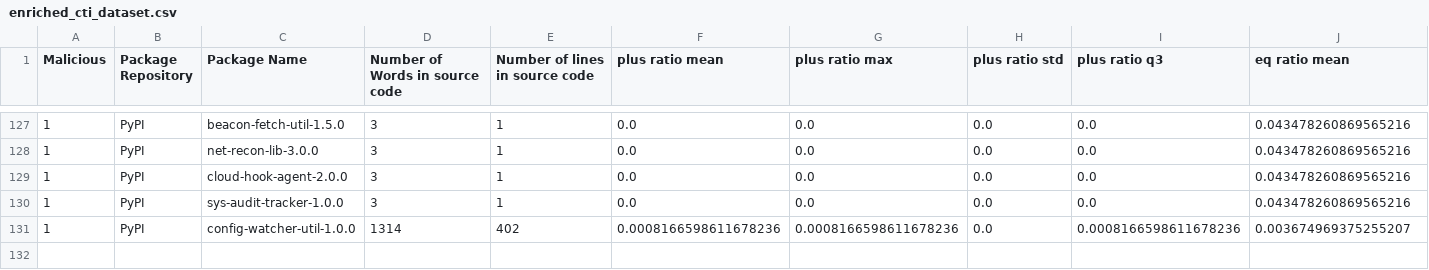
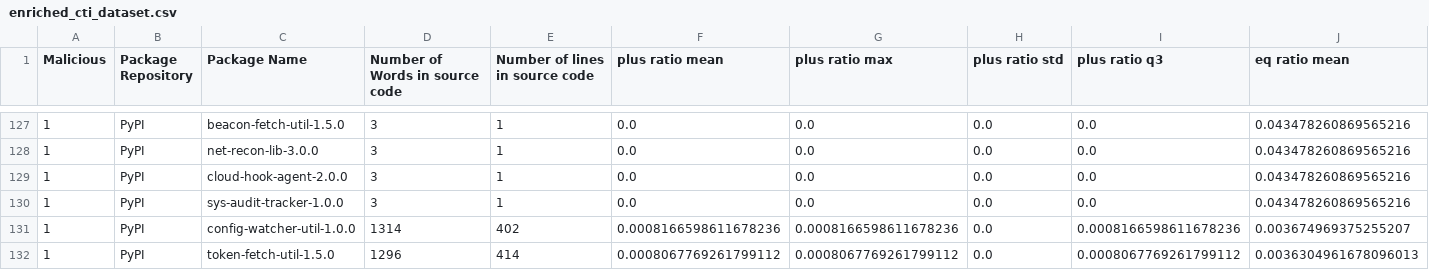
Before and after one commit to 0xdasa/ssc-ci-workflow-Final, a CSV file: CTI_Storage/enriched_cti_dataset.csv, drawn as a sheet; only a part is shown, gaps mark what is left out; rows hold the shown columns only; the diff names each change by its address in the sheet, - before the commit and + after, or states it on an @@ line.

```diff
--- a/CTI_Storage/enriched_cti_dataset.csv
+++ b/CTI_Storage/enriched_cti_dataset.csv
+row 132: 1 | PyPI | token-fetch-util-1.5.0 | 1296 | 414 | 0.0008067769261799112 | 0.0008067769261799112 | 0.0 | 0.0008067769261799112 | 0.0036304961678096013
```
Also changed, not shown: 5 other files.
